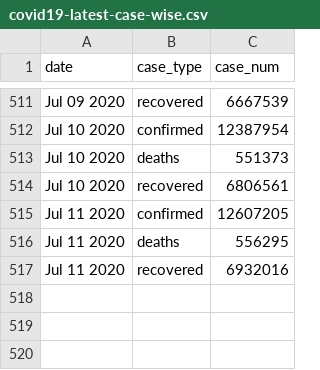
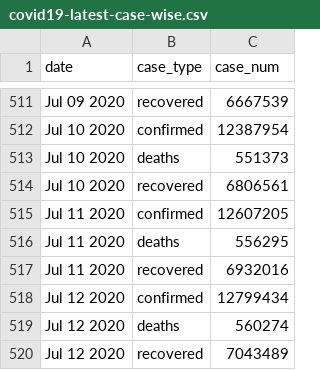
Before and after one commit to bjungbogati/corona_virus_dashboard, a CSV file: data/covid19-latest-case-wise.csv, drawn as a sheet; only a part is shown, gaps mark what is left out.

```diff
--- a/data/covid19-latest-case-wise.csv
+++ b/data/covid19-latest-case-wise.csv
@@ -517 +517,4 @@ Jul 11 2020,deaths,556295
 Jul 11 2020,recovered,6932016
+Jul 12 2020,confirmed,12799434
+Jul 12 2020,deaths,560274
+Jul 12 2020,recovered,7043489
```
Also changed, not shown: data/covid19-latest-country-wise.csv, 4 other files.
